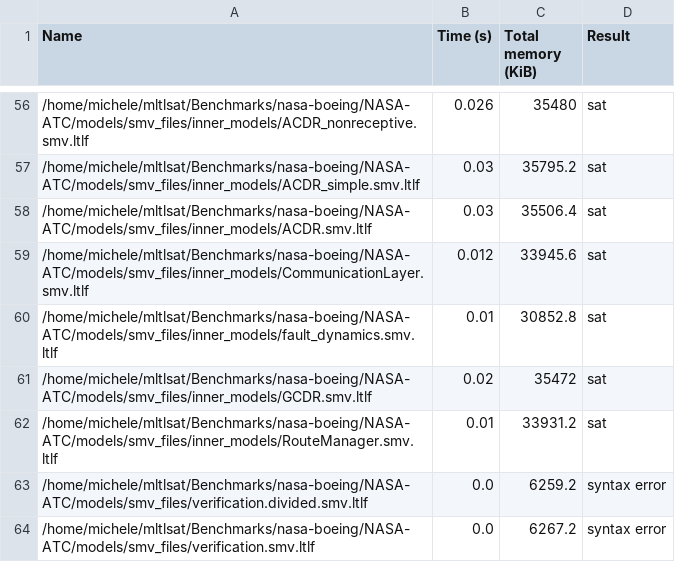
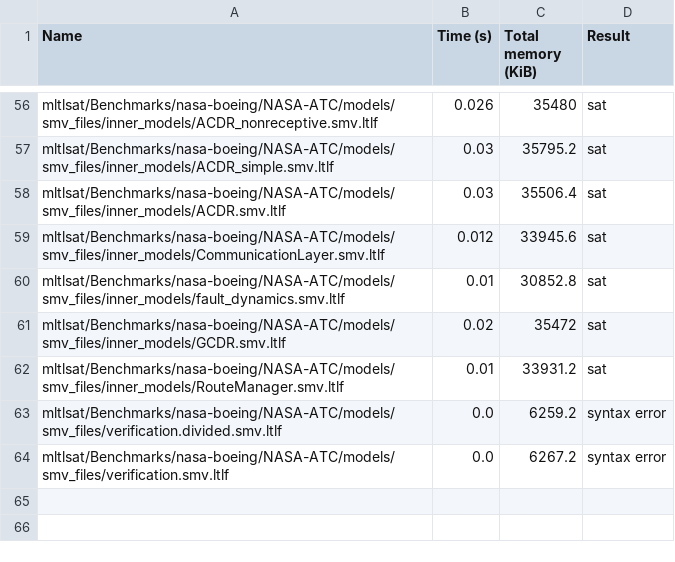
Before and after one commit to Salazar99/tabex, a CSV file: resources/results/MLTL/mltlsat_nasa-boeing.csv, drawn as a sheet; only a part is shown, gaps mark what is left out; the diff covers the shown part only.

```diff
--- a/resources/results/MLTL/mltlsat_nasa-boeing.csv
+++ b/resources/results/MLTL/mltlsat_nasa-boeing.csv
@@ -56,9 +56,9 @@ Name,Time (s),Total memory (KiB),Result
-/home/michele/mltlsat/Benchmarks/nasa-boeing/NASA-ATC/models/smv_files/inner_models/ACDR_nonreceptive.smv.ltlf,0.026,35480,sat
-/home/michele/mltlsat/Benchmarks/nasa-boeing/NASA-ATC/models/smv_files/inner_models/ACDR_simple.smv.ltlf,0.03,35795.2,sat
-/home/michele/mltlsat/Benchmarks/nasa-boeing/NASA-ATC/models/smv_files/inner_models/ACDR.smv.ltlf,0.03,35506.4,sat
-/home/michele/mltlsat/Benchmarks/nasa-boeing/NASA-ATC/models/smv_files/inner_models/CommunicationLayer.smv.ltlf,0.012,33945.6,sat
-/home/michele/mltlsat/Benchmarks/nasa-boeing/NASA-ATC/models/smv_files/inner_models/fault_dynamics.smv.ltlf,0.01,30852.8,sat
-/home/michele/mltlsat/Benchmarks/nasa-boeing/NASA-ATC/models/smv_files/inner_models/GCDR.smv.ltlf,0.02,35472,sat
-/home/michele/mltlsat/Benchmarks/nasa-boeing/NASA-ATC/models/smv_files/inner_models/RouteManager.smv.ltlf,0.01,33931.2,sat
-/home/michele/mltlsat/Benchmarks/nasa-boeing/NASA-ATC/models/smv_files/verification.divided.smv.ltlf,0.0,6259.2,syntax error
-/home/michele/mltlsat/Benchmarks/nasa-boeing/NASA-ATC/models/smv_files/verification.smv.ltlf,0.0,6267.2,syntax error
+mltlsat/Benchmarks/nasa-boeing/NASA-ATC/models/smv_files/inner_models/ACDR_nonreceptive.smv.ltlf,0.026,35480,sat
+mltlsat/Benchmarks/nasa-boeing/NASA-ATC/models/smv_files/inner_models/ACDR_simple.smv.ltlf,0.03,35795.2,sat
+mltlsat/Benchmarks/nasa-boeing/NASA-ATC/models/smv_files/inner_models/ACDR.smv.ltlf,0.03,35506.4,sat
+mltlsat/Benchmarks/nasa-boeing/NASA-ATC/models/smv_files/inner_models/CommunicationLayer.smv.ltlf,0.012,33945.6,sat
+mltlsat/Benchmarks/nasa-boeing/NASA-ATC/models/smv_files/inner_models/fault_dynamics.smv.ltlf,0.01,30852.8,sat
+mltlsat/Benchmarks/nasa-boeing/NASA-ATC/models/smv_files/inner_models/GCDR.smv.ltlf,0.02,35472,sat
+mltlsat/Benchmarks/nasa-boeing/NASA-ATC/models/smv_files/inner_models/RouteManager.smv.ltlf,0.01,33931.2,sat
+mltlsat/Benchmarks/nasa-boeing/NASA-ATC/models/smv_files/verification.divided.smv.ltlf,0.0,6259.2,syntax error
+mltlsat/Benchmarks/nasa-boeing/NASA-ATC/models/smv_files/verification.smv.ltlf,0.0,6267.2,syntax error
```
Also changed, not shown: 54 edited cells elsewhere in this file, resources/results/MLTL/stlsat_fol_nasa-boeing.csv, 11 other files.
